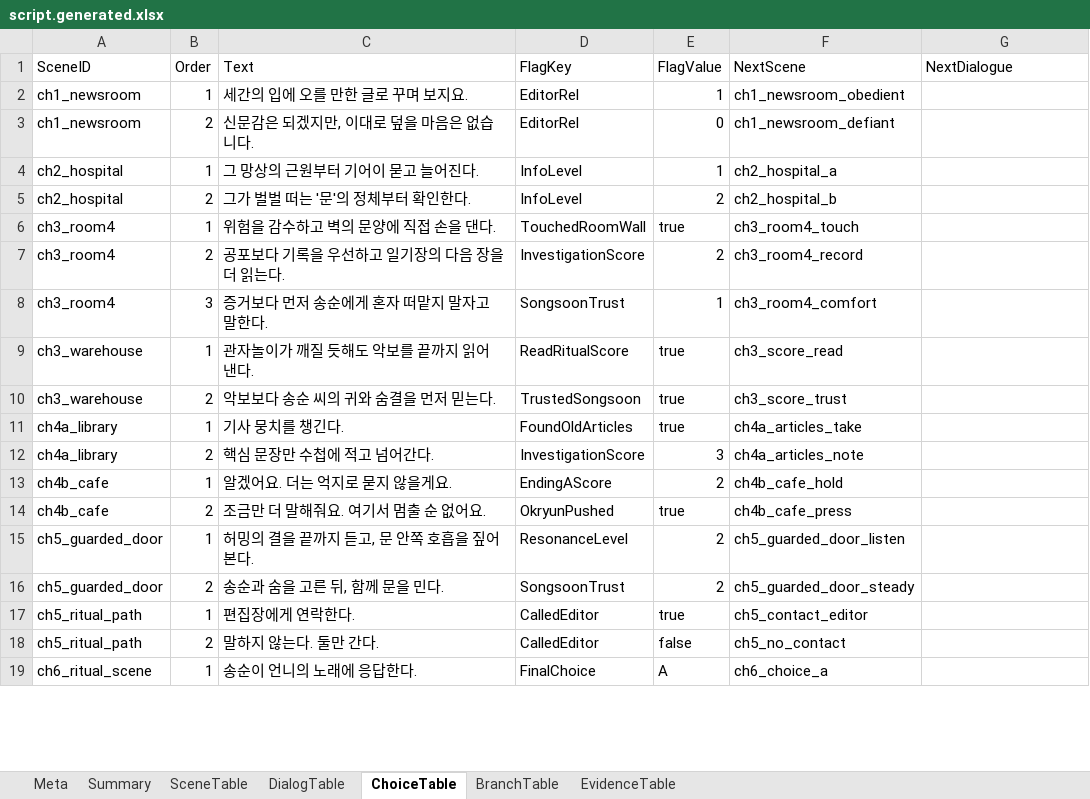
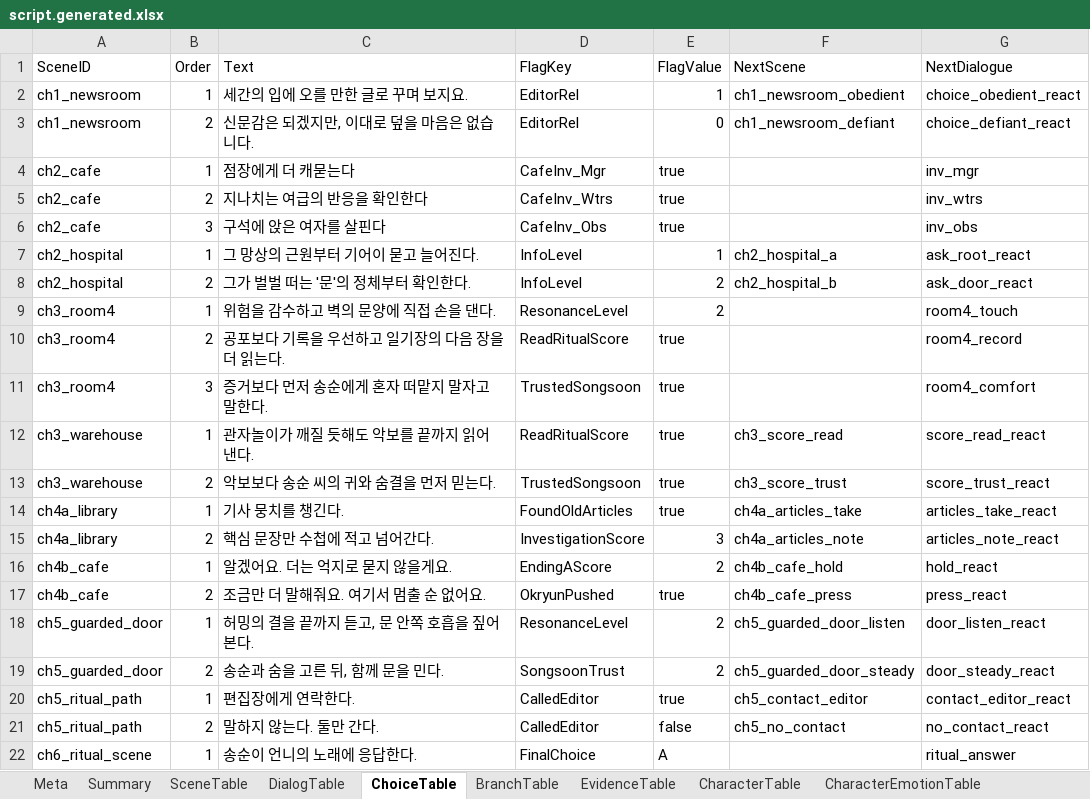
Before and after one commit to yong124/GSD, an Excel workbook: content/generated/script.generated.xlsx, sheet ChoiceTable, drawn as a sheet; only a part is shown; values as stored, in another font and other column widths than the file's, no borders; addresses are those after the commit; the diff covers the shown part only; the diff names each change by its address in the sheet, - before the commit and + after, or states it on an @@ line.

```diff
--- a/content/generated/script.generated.xlsx (sheet ChoiceTable)
+++ b/content/generated/script.generated.xlsx (sheet ChoiceTable)
+sheet tab: CharacterTable
+sheet tab: CharacterEmotionTable
-G2 (NextDialogue): (empty)
+G2 (NextDialogue): choice_obedient_react
-G3 (NextDialogue): (empty)
+G3 (NextDialogue): choice_defiant_react
+row 4: ch2_cafe | 1 | 점장에게 더 캐묻는다 | CafeInv_Mgr | true |  | inv_mgr
+row 5: ch2_cafe | 2 | 지나치는 여급의 반응을 확인한다 | CafeInv_Wtrs | true |  | inv_wtrs
+row 6: ch2_cafe | 3 | 구석에 앉은 여자를 살핀다 | CafeInv_Obs | true |  | inv_obs
-G7 (NextDialogue): (empty)
+G7 (NextDialogue): ask_root_react
-G8 (NextDialogue): (empty)
+G8 (NextDialogue): ask_door_react
-D9 (FlagKey): TouchedRoomWall
+D9 (FlagKey): ResonanceLevel
-E9 (FlagValue): true
+E9 (FlagValue): 2
-F9 (NextScene): ch3_room4_touch
+F9 (NextScene): (empty)
-G9 (NextDialogue): (empty)
+G9 (NextDialogue): room4_touch
-D10 (FlagKey): InvestigationScore
+D10 (FlagKey): ReadRitualScore
-E10 (FlagValue): 2
+E10 (FlagValue): true
-F10 (NextScene): ch3_room4_record
+F10 (NextScene): (empty)
-G10 (NextDialogue): (empty)
+G10 (NextDialogue): room4_record
-D11 (FlagKey): SongsoonTrust
+D11 (FlagKey): TrustedSongsoon
-E11 (FlagValue): 1
+E11 (FlagValue): true
-F11 (NextScene): ch3_room4_comfort
+F11 (NextScene): (empty)
-G11 (NextDialogue): (empty)
+G11 (NextDialogue): room4_comfort
-G12 (NextDialogue): (empty)
+G12 (NextDialogue): score_read_react
-G13 (NextDialogue): (empty)
+G13 (NextDialogue): score_trust_react
-G14 (NextDialogue): (empty)
+G14 (NextDialogue): articles_take_react
-G15 (NextDialogue): (empty)
+G15 (NextDialogue): articles_note_react
-G16 (NextDialogue): (empty)
+G16 (NextDialogue): hold_react
-G17 (NextDialogue): (empty)
+G17 (NextDialogue): press_react
-G18 (NextDialogue): (empty)
+G18 (NextDialogue): door_listen_react
-G19 (NextDialogue): (empty)
+G19 (NextDialogue): door_steady_react
-G20 (NextDialogue): (empty)
+G20 (NextDialogue): contact_editor_react
-G21 (NextDialogue): (empty)
+G21 (NextDialogue): no_contact_react
-F22 (NextScene): ch6_choice_a
+F22 (NextScene): (empty)
-G22 (NextDialogue): (empty)
+G22 (NextDialogue): ritual_answer
```
Also changed, not shown: 4 edited cells elsewhere in this sheet, sheet DialogTable, sheet Summary, sheet Meta, sheet SceneTable, 26 other files.
